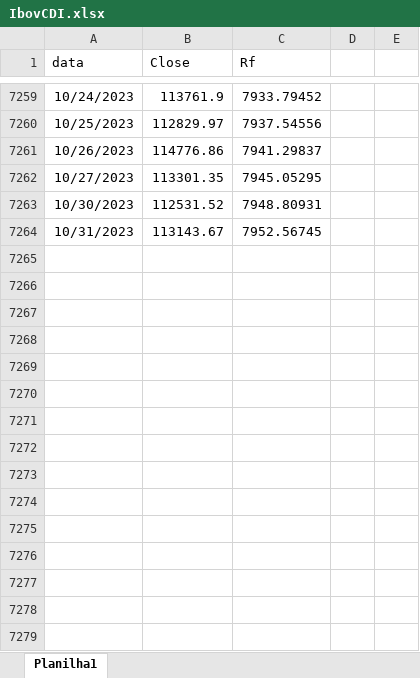
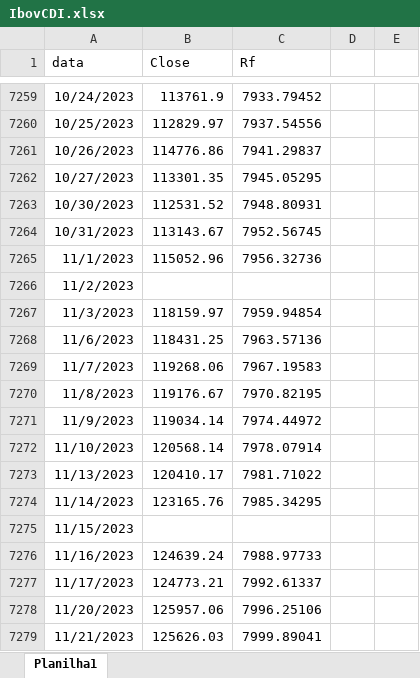
Before and after one commit to JoaoJungblut/BR-Fama-French-Factors, an Excel workbook: IbovCDI.xlsx, sheet Planilha1, drawn as a sheet; only a part is shown, gaps mark what is left out; values as stored, in another font and other column widths than the file's, no borders; the diff names each change by its address in the sheet, - before the commit and + after, or states it on an @@ line.

Commit message:
Update IbovCDI.xlsx

```diff
--- a/IbovCDI.xlsx (sheet Planilha1)
+++ b/IbovCDI.xlsx (sheet Planilha1)
+row 7265: 11/1/2023 | 115052.96 | 7956.32736
+row 7266: 11/2/2023
+row 7267: 11/3/2023 | 118159.97 | 7959.94854
+row 7268: 11/6/2023 | 118431.25 | 7963.57136
+row 7269: 11/7/2023 | 119268.06 | 7967.19583
+row 7270: 11/8/2023 | 119176.67 | 7970.82195
+row 7271: 11/9/2023 | 119034.14 | 7974.44972
+row 7272: 11/10/2023 | 120568.14 | 7978.07914
+row 7273: 11/13/2023 | 120410.17 | 7981.71022
+row 7274: 11/14/2023 | 123165.76 | 7985.34295
+row 7275: 11/15/2023
+row 7276: 11/16/2023 | 124639.24 | 7988.97733
+row 7277: 11/17/2023 | 124773.21 | 7992.61337
+row 7278: 11/20/2023 | 125957.06 | 7996.25106
+row 7279: 11/21/2023 | 125626.03 | 7999.89041
```
